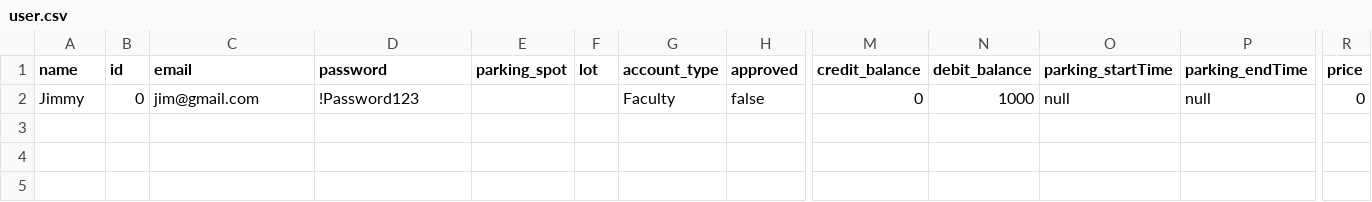
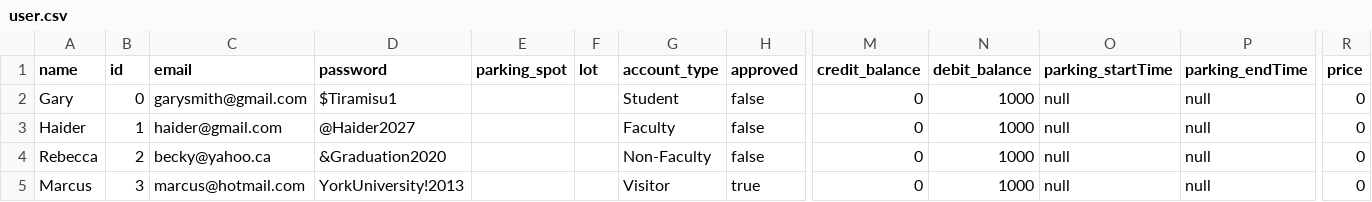
Before and after one commit to suhasid098/yorkuParkingManagement, a CSV file: user.csv, drawn as a sheet; only a part is shown, gaps mark what is left out; rows hold the shown columns only; the diff names each change by its address in the sheet, - before the commit and + after, or states it on an @@ line.

```diff
--- a/user.csv
+++ b/user.csv
-A2 (name): Jimmy
+A2 (name): Gary
-C2 (email): jim@gmail.com
+C2 (email): garysmith@gmail.com
-D2 (password): !Password123
+D2 (password): $Tiramisu1
-G2 (account_type): Faculty
+G2 (account_type): Student
+row 3: Haider | 1 | haider@gmail.com | @Haider2027 |  |  | Faculty | false | 0 | 1000 | null | null | 0
+row 4: Rebecca | 2 | becky@yahoo.ca | &Graduation2020 |  |  | Non-Faculty | false | 0 | 1000 | null | null | 0
+row 5: Marcus | 3 | marcus@hotmail.com | YorkUniversity!2013 |  |  | Visitor | true | 0 | 1000 | null | null | 0
```
Also changed, not shown: 3 other files.
